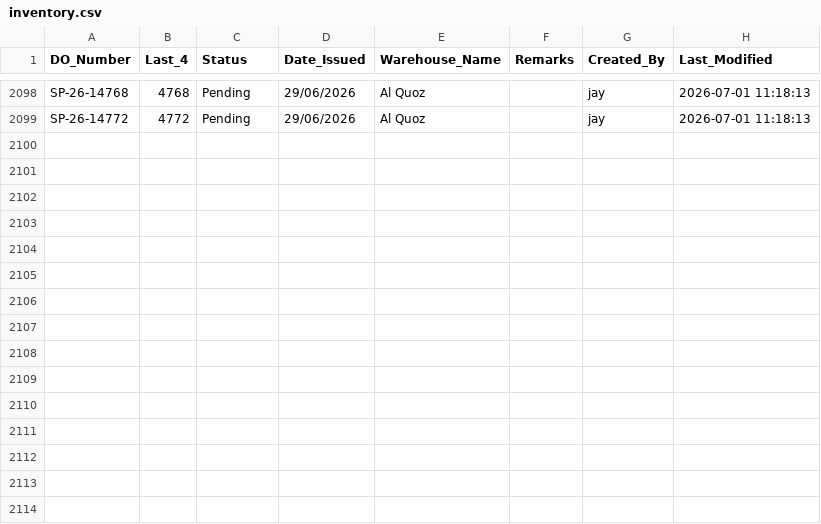
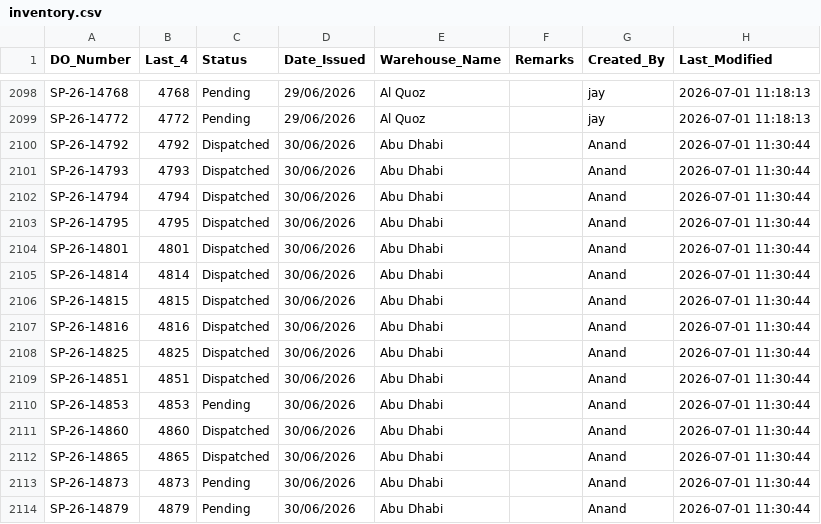
Before and after one commit to inventorycontrol79/warehouse-app, a CSV file: inventory.csv, drawn as a sheet; only a part is shown, gaps mark what is left out.

Commit message:
Auto-update from WhatsApp Bot: 2026-07-01 15:32:55

```diff
--- a/inventory.csv
+++ b/inventory.csv
@@ -2099 +2099,16 @@ SP-26-14768,4768,Pending,29/06/2026,Al Quoz,,jay,2026-07-01 11:18:13
 SP-26-14772,4772,Pending,29/06/2026,Al Quoz,,jay,2026-07-01 11:18:13
+SP-26-14792,4792,Dispatched,30/06/2026,Abu Dhabi,,Anand,2026-07-01 11:30:44
+SP-26-14793,4793,Dispatched,30/06/2026,Abu Dhabi,,Anand,2026-07-01 11:30:44
+SP-26-14794,4794,Dispatched,30/06/2026,Abu Dhabi,,Anand,2026-07-01 11:30:44
+SP-26-14795,4795,Dispatched,30/06/2026,Abu Dhabi,,Anand,2026-07-01 11:30:44
+SP-26-14801,4801,Dispatched,30/06/2026,Abu Dhabi,,Anand,2026-07-01 11:30:44
+SP-26-14814,4814,Dispatched,30/06/2026,Abu Dhabi,,Anand,2026-07-01 11:30:44
+SP-26-14815,4815,Dispatched,30/06/2026,Abu Dhabi,,Anand,2026-07-01 11:30:44
+SP-26-14816,4816,Dispatched,30/06/2026,Abu Dhabi,,Anand,2026-07-01 11:30:44
+SP-26-14825,4825,Dispatched,30/06/2026,Abu Dhabi,,Anand,2026-07-01 11:30:44
+SP-26-14851,4851,Dispatched,30/06/2026,Abu Dhabi,,Anand,2026-07-01 11:30:44
+SP-26-14853,4853,Pending,30/06/2026,Abu Dhabi,,Anand,2026-07-01 11:30:44
+SP-26-14860,4860,Dispatched,30/06/2026,Abu Dhabi,,Anand,2026-07-01 11:30:44
+SP-26-14865,4865,Dispatched,30/06/2026,Abu Dhabi,,Anand,2026-07-01 11:30:44
+SP-26-14873,4873,Pending,30/06/2026,Abu Dhabi,,Anand,2026-07-01 11:30:44
+SP-26-14879,4879,Pending,30/06/2026,Abu Dhabi,,Anand,2026-07-01 11:30:44
```
